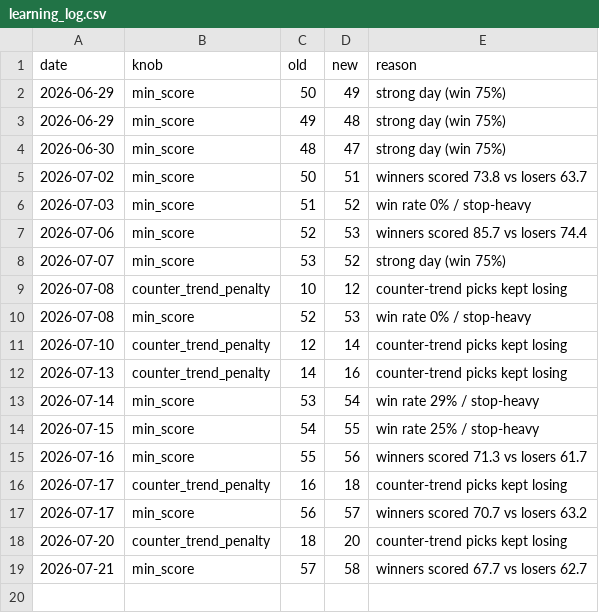
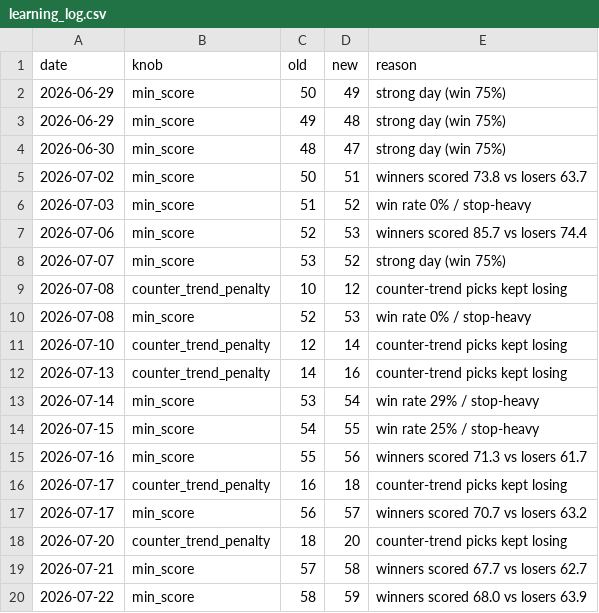
Before and after one commit to Arnav2412/trading-bot, a CSV file: reports/learning_log.csv, drawn as a sheet.

```diff
--- a/reports/learning_log.csv
+++ b/reports/learning_log.csv
@@ -19 +19,2 @@ date,knob,old,new,reason
 2026-07-21,min_score,57,58,winners scored 67.7 vs losers 62.7
+2026-07-22,min_score,58,59,winners scored 68.0 vs losers 63.9
```
Also changed, not shown: reports/history.csv, 3 other files.
